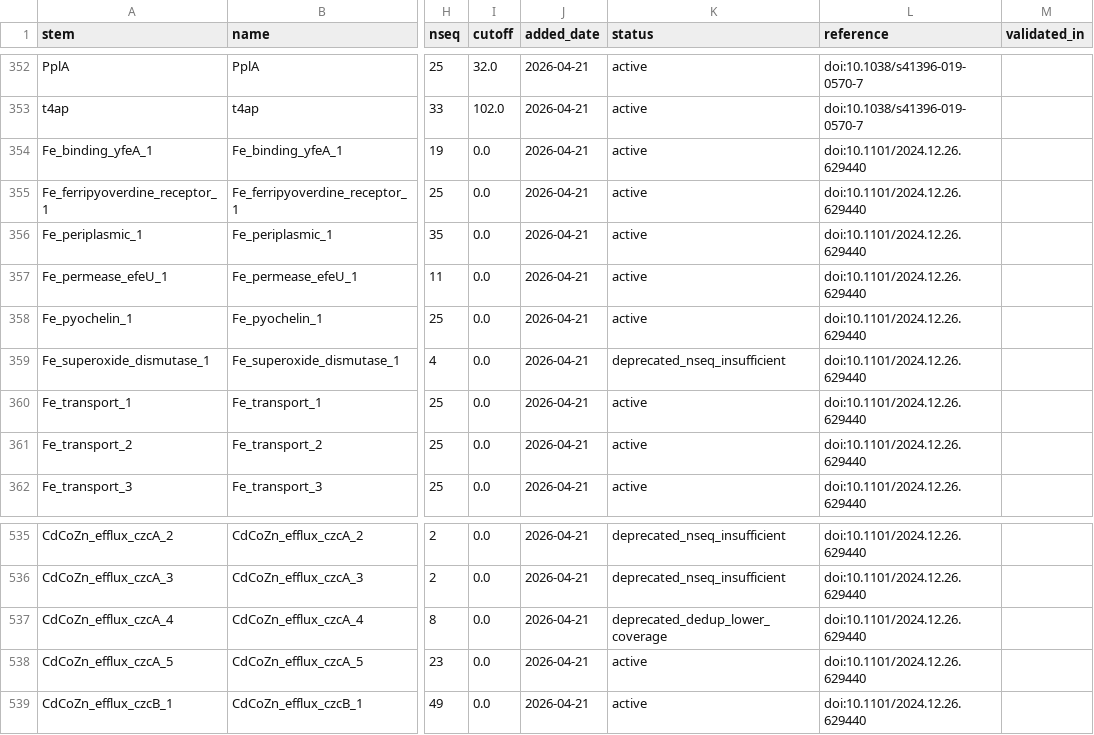
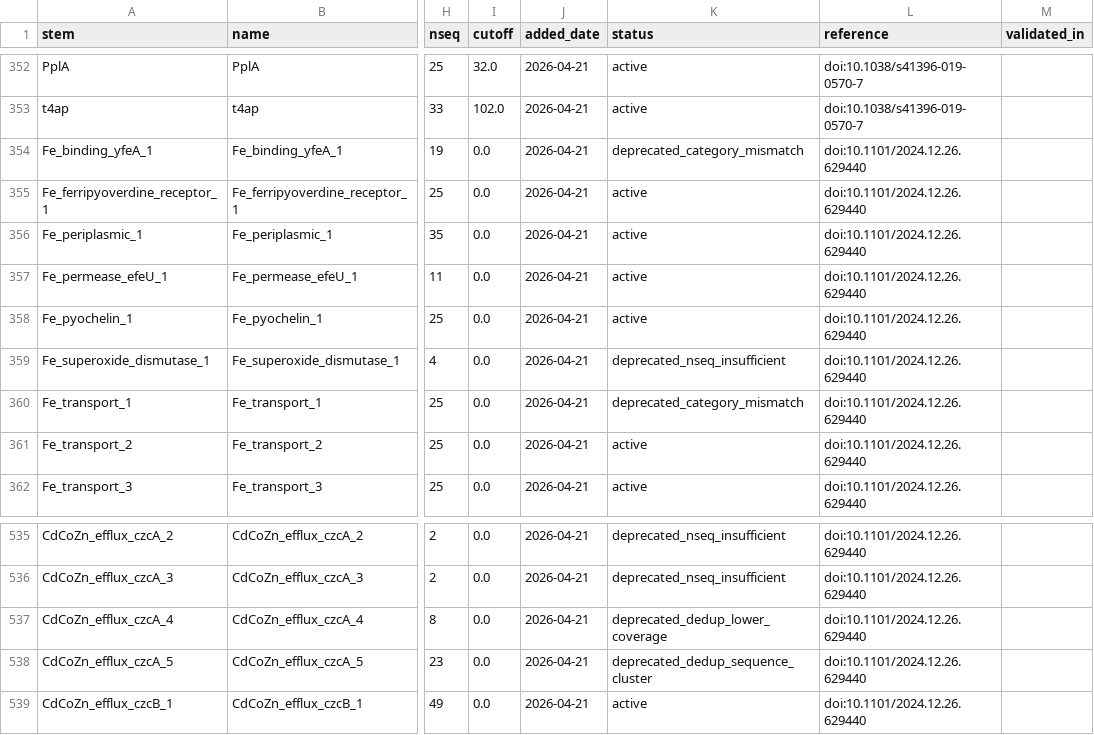
Before and after one commit to l-gallucci/Efesto, a TSV file: hmm_library/hmm_registry.tsv, drawn as a sheet; only a part is shown, gaps mark what is left out; the diff covers the shown part only; the diff names each change by its address in the sheet, - before the commit and + after, or states it on an @@ line.

Commit message:
Layer B dedup all categories: 10 models deprecated (8 sequence clusters, 2 category   mismatches)
  Active library: 466 → 456 models. Adds docs/hmm_library_curation.md with full
  rationale for all 162 deprecated models across all dedup layers.

```diff
--- a/hmm_library/hmm_registry.tsv
+++ b/hmm_library/hmm_registry.tsv
-K354 (status): active
+K354 (status): deprecated_category_mismatch
-K360 (status): active
+K360 (status): deprecated_category_mismatch
-K538 (status): active
+K538 (status): deprecated_dedup_sequence_cluster
```
Also changed, not shown: 7 edited cells elsewhere in this file, 12 other files.
